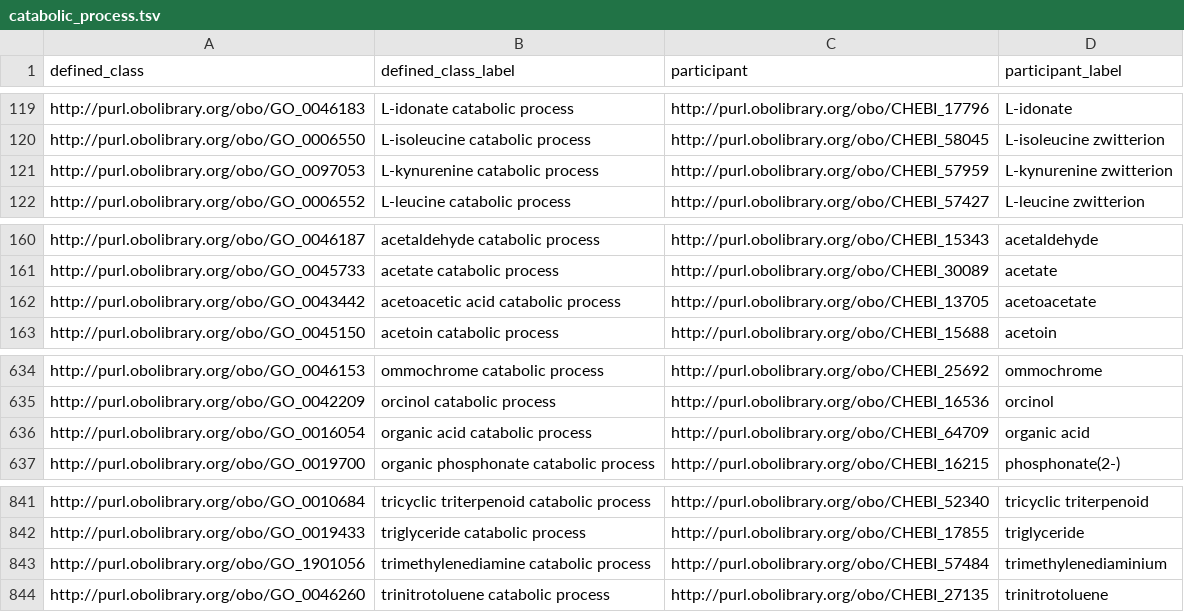
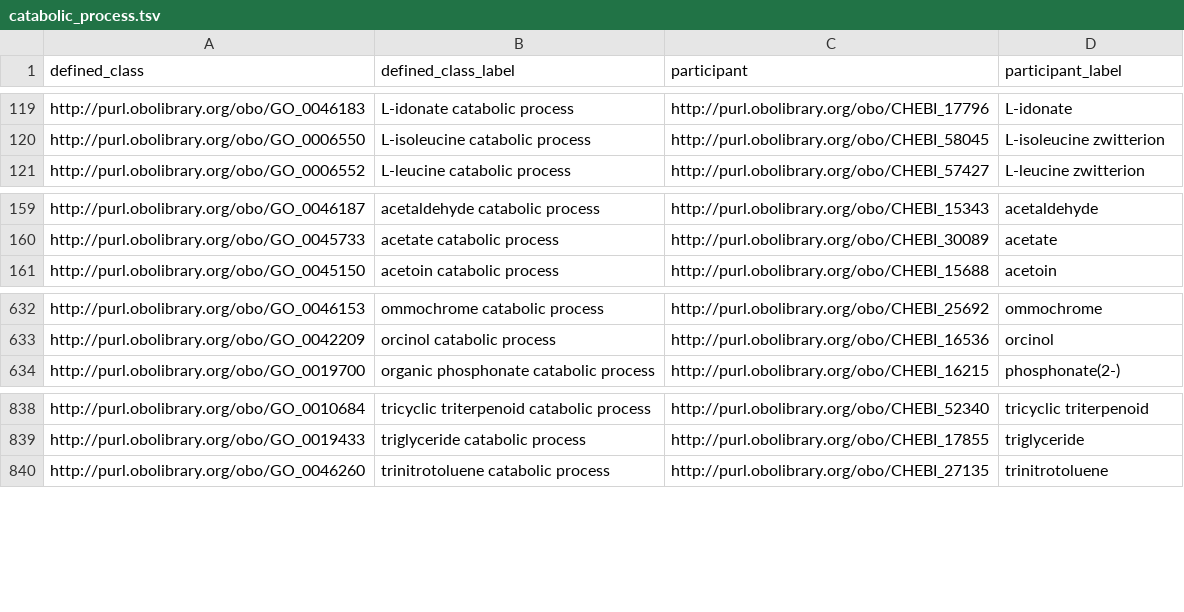
Before and after one commit to geneontology/go-ontology, a TSV file: src/design_patterns/catabolic_process.tsv, drawn as a sheet; only a part is shown, gaps mark what is left out; the diff names each change by its address in the sheet, - before the commit and + after, or states it on an @@ line.

```diff
--- a/src/design_patterns/catabolic_process.tsv
+++ b/src/design_patterns/catabolic_process.tsv
-row 121: http://purl.obolibrary.org/obo/GO_0097053 | L-kynurenine catabolic process | http://purl.obolibrary.org/obo/CHEBI_57959 | L-kynurenine zwitterion
-row 162: http://purl.obolibrary.org/obo/GO_0043442 | acetoacetic acid catabolic process | http://purl.obolibrary.org/obo/CHEBI_13705 | acetoacetate
-row 636: http://purl.obolibrary.org/obo/GO_0016054 | organic acid catabolic process | http://purl.obolibrary.org/obo/CHEBI_64709 | organic acid
-row 843: http://purl.obolibrary.org/obo/GO_1901056 | trimethylenediamine catabolic process | http://purl.obolibrary.org/obo/CHEBI_57484 | trimethylenediaminium
```
Also changed, not shown: src/design_patterns/biosynthetic_process.tsv, src/design_patterns/chemical_transport.tsv, 6 other files.
